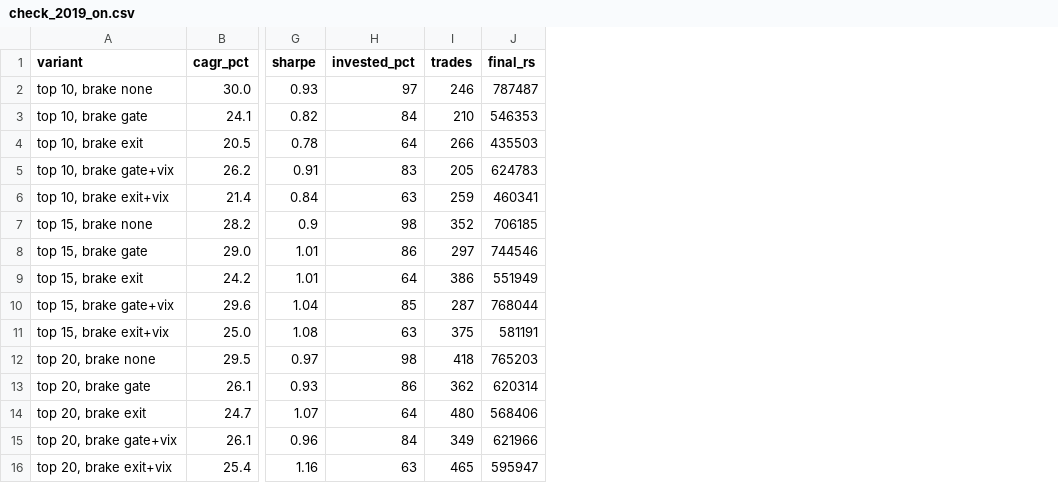
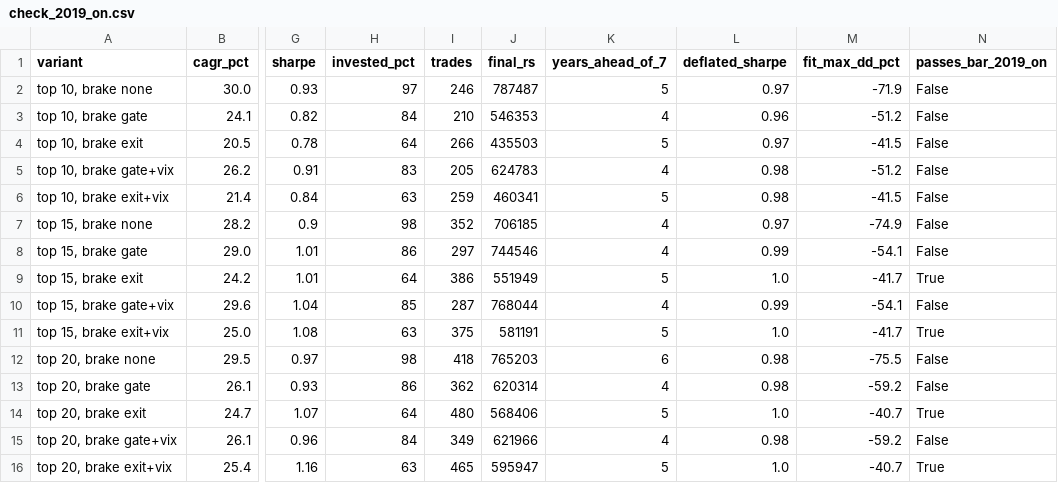
Before and after one commit to raghavendar002/StoxSonar, a CSV file: reports/momentum/check_2019_on.csv, drawn as a sheet; only a part is shown, gaps mark what is left out; the diff names each change by its address in the sheet, - before the commit and + after, or states it on an @@ line.

Commit message:
PR 8 momentum report 2026-11-16

```diff
--- a/reports/momentum/check_2019_on.csv
+++ b/reports/momentum/check_2019_on.csv
+column K (years_ahead_of_7), rows 2-16: 5 | 4 | 5 | 4 | 5 | 4 | 4 | 5 | 4 | 5 | 6 | 4 | 5 | 4 | 5
+column L (deflated_sharpe), rows 2-16: 0.97 | 0.96 | 0.97 | 0.98 | 0.98 | 0.97 | 0.99 | 1.0 | 0.99 | 1.0 | 0.98 | 0.98 | 1.0 | 0.98 | 1.0
+column M (fit_max_dd_pct), rows 2-16: -71.9 | -51.2 | -41.5 | -51.2 | -41.5 | -74.9 | -54.1 | -41.7 | -54.1 | -41.7 | -75.5 | -59.2 | -40.7 | -59.2 | -40.7
+column N (passes_bar_2019_on), rows 2-16: False | False | False | False | False | False | False | True | False | True | False | False | True | False | True
```
Also changed, not shown: 1 other file.
